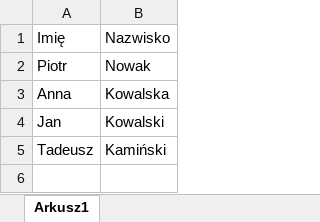
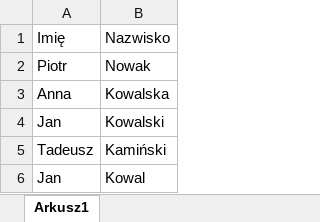
Before and after one commit to Skorpien324/first_re, an Excel workbook: Zeszyt1.xlsx, sheet Arkusz1, drawn as a sheet; values as stored, in another font and other column widths than the file's, no borders; the diff names each change by its address in the sheet, - before the commit and + after, or states it on an @@ line.

Commit message:
new name

```diff
--- a/Zeszyt1.xlsx (sheet Arkusz1)
+++ b/Zeszyt1.xlsx (sheet Arkusz1)
+row 6: Jan | Kowal
```
